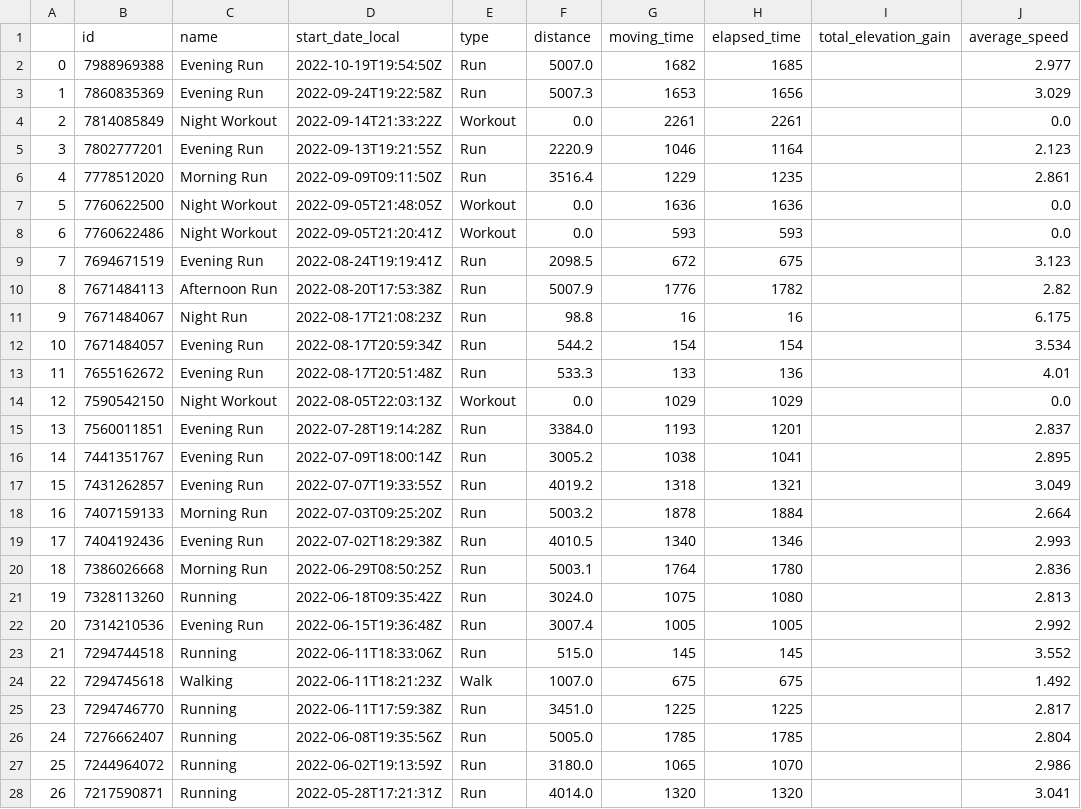
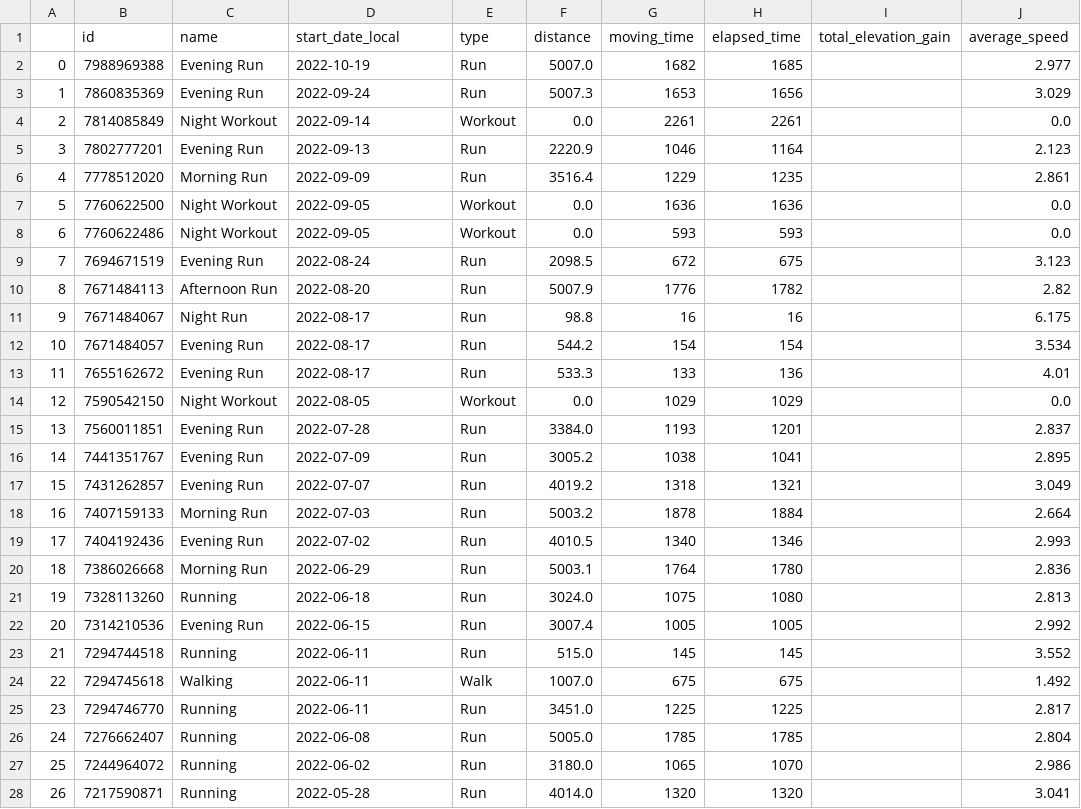
Before and after one commit to andreasmalta1/python-strava, a CSV file: strava_activities.csv, drawn as a sheet; only a part is shown; the diff covers the shown part only; the diff names each change by its address in the sheet, - before the commit and + after, or states it on an @@ line.

```diff
--- a/strava_activities.csv
+++ b/strava_activities.csv
-D2 (start_date_local): 2022-10-19T19:54:50Z
+D2 (start_date_local): 2022-10-19
-D3 (start_date_local): 2022-09-24T19:22:58Z
+D3 (start_date_local): 2022-09-24
-D4 (start_date_local): 2022-09-14T21:33:22Z
+D4 (start_date_local): 2022-09-14
-D5 (start_date_local): 2022-09-13T19:21:55Z
+D5 (start_date_local): 2022-09-13
-D6 (start_date_local): 2022-09-09T09:11:50Z
+D6 (start_date_local): 2022-09-09
-D7 (start_date_local): 2022-09-05T21:48:05Z
+D7 (start_date_local): 2022-09-05
-D8 (start_date_local): 2022-09-05T21:20:41Z
+D8 (start_date_local): 2022-09-05
-D9 (start_date_local): 2022-08-24T19:19:41Z
+D9 (start_date_local): 2022-08-24
-D10 (start_date_local): 2022-08-20T17:53:38Z
+D10 (start_date_local): 2022-08-20
-D11 (start_date_local): 2022-08-17T21:08:23Z
+D11 (start_date_local): 2022-08-17
-D12 (start_date_local): 2022-08-17T20:59:34Z
+D12 (start_date_local): 2022-08-17
-D13 (start_date_local): 2022-08-17T20:51:48Z
+D13 (start_date_local): 2022-08-17
-D14 (start_date_local): 2022-08-05T22:03:13Z
+D14 (start_date_local): 2022-08-05
-D15 (start_date_local): 2022-07-28T19:14:28Z
+D15 (start_date_local): 2022-07-28
-D16 (start_date_local): 2022-07-09T18:00:14Z
+D16 (start_date_local): 2022-07-09
-D17 (start_date_local): 2022-07-07T19:33:55Z
+D17 (start_date_local): 2022-07-07
-D18 (start_date_local): 2022-07-03T09:25:20Z
+D18 (start_date_local): 2022-07-03
-D19 (start_date_local): 2022-07-02T18:29:38Z
+D19 (start_date_local): 2022-07-02
-D20 (start_date_local): 2022-06-29T08:50:25Z
+D20 (start_date_local): 2022-06-29
-D21 (start_date_local): 2022-06-18T09:35:42Z
+D21 (start_date_local): 2022-06-18
-D22 (start_date_local): 2022-06-15T19:36:48Z
+D22 (start_date_local): 2022-06-15
-D23 (start_date_local): 2022-06-11T18:33:06Z
+D23 (start_date_local): 2022-06-11
-D24 (start_date_local): 2022-06-11T18:21:23Z
+D24 (start_date_local): 2022-06-11
-D25 (start_date_local): 2022-06-11T17:59:38Z
+D25 (start_date_local): 2022-06-11
-D26 (start_date_local): 2022-06-08T19:35:56Z
+D26 (start_date_local): 2022-06-08
-D27 (start_date_local): 2022-06-02T19:13:59Z
+D27 (start_date_local): 2022-06-02
-D28 (start_date_local): 2022-05-28T17:21:31Z
+D28 (start_date_local): 2022-05-28
```
Also changed, not shown: 91 edited cells elsewhere in this file, 3 other files.
